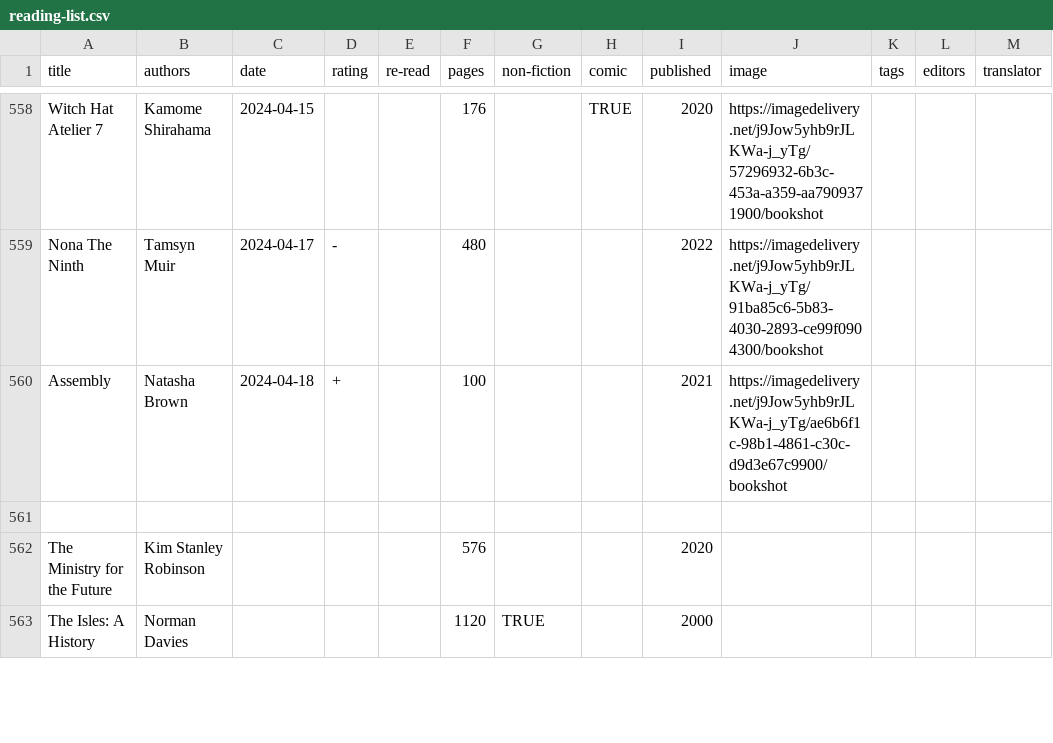
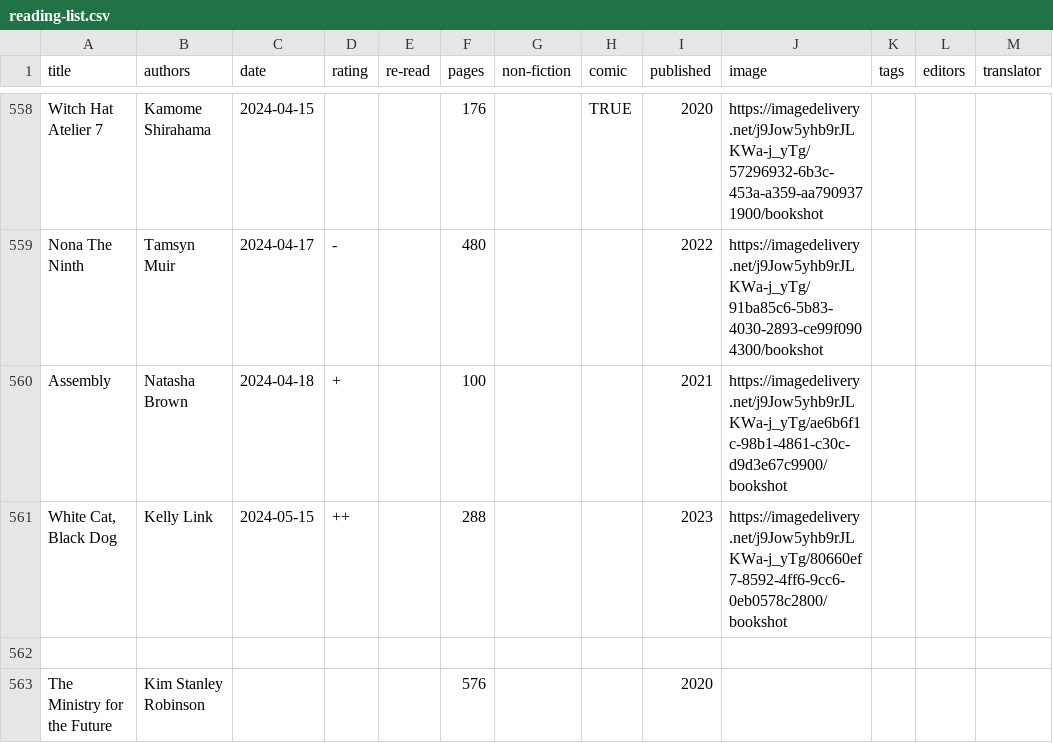
Before and after one commit to tomgp/books-v2, a CSV file: static/data/reading-list.csv, drawn as a sheet; only a part is shown, gaps mark what is left out; the shorter side is filled out with more unchanged rows.

Commit message:
white cat black dog

```diff
--- a/static/data/reading-list.csv
+++ b/static/data/reading-list.csv
@@ -560,2 +560,3 @@ Nona The Ninth,Tamsyn Muir,2024-04-17,-,,480,,,2022,https://imagedelivery.net/j9
 Assembly,Natasha Brown,2024-04-18,+,,100,,,2021,https://imagedelivery.net/j9Jow5yhb9rJLKWa-j_yTg/ae6b6f1c-98b1-4861-c30c-d9d3e67c9900/bookshot,,,
+"White Cat, Black Dog",Kelly Link,2024-05-15,++,,288,,,2023,https://imagedelivery.net/j9Jow5yhb9rJLKWa-j_yTg/80660ef7-8592-4ff6-9cc6-0eb0578c2800/bookshot,,,
 ,,,,,,,,,,,,
```
Also changed, not shown: 3 other files.
